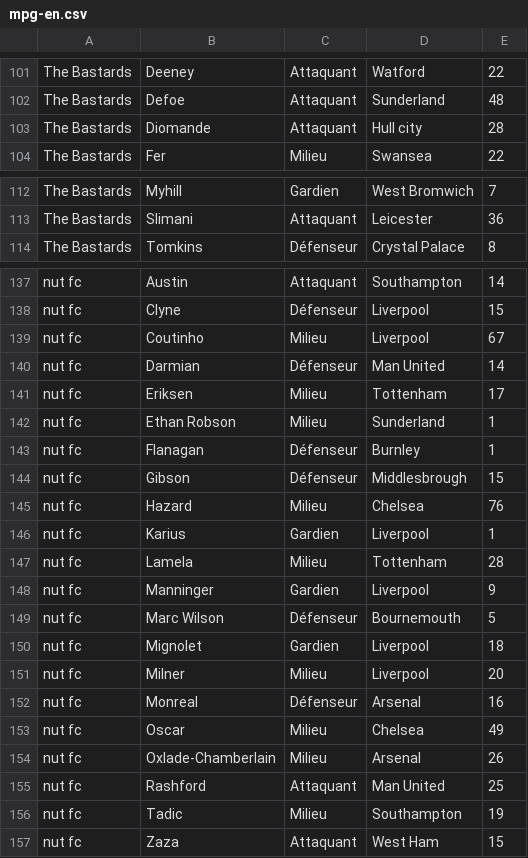
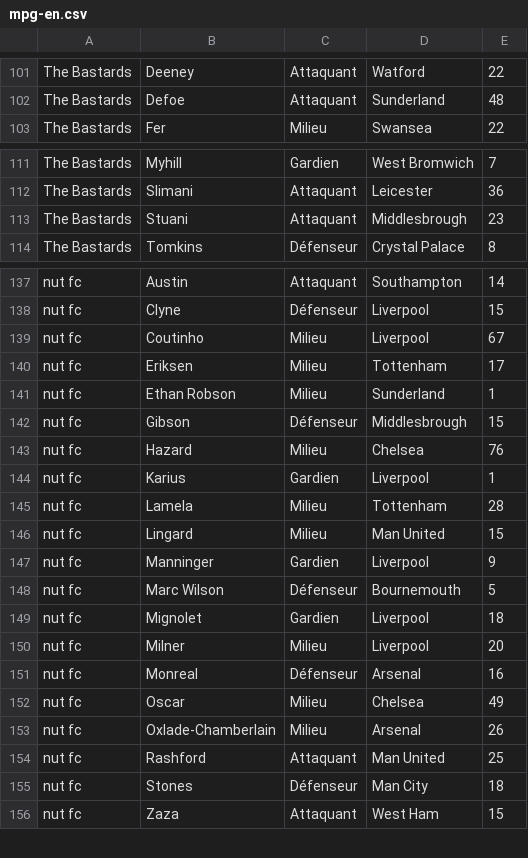
Before and after one commit to hdurix/mpg, a CSV file: mpg-en.csv, drawn as a sheet; only a part is shown, gaps mark what is left out; removed rows and columns are numbered as before the commit, all else as after; the diff names each change by its address in the sheet, - before the commit and + after, or states it on an @@ line.

Commit message:
automatical commit

```diff
--- a/mpg-en.csv
+++ b/mpg-en.csv
-row 103: The Bastards | Diomande | Attaquant | Hull city | 28
+row 113: The Bastards | Stuani | Attaquant | Middlesbrough | 23
-row 140: nut fc | Darmian | Défenseur | Man United | 14
-row 143: nut fc | Flanagan | Défenseur | Burnley | 1
+row 146: nut fc | Lingard | Milieu | Man United | 15
-row 156: nut fc | Tadic | Milieu | Southampton | 19
+row 155: nut fc | Stones | Défenseur | Man City | 18
```
